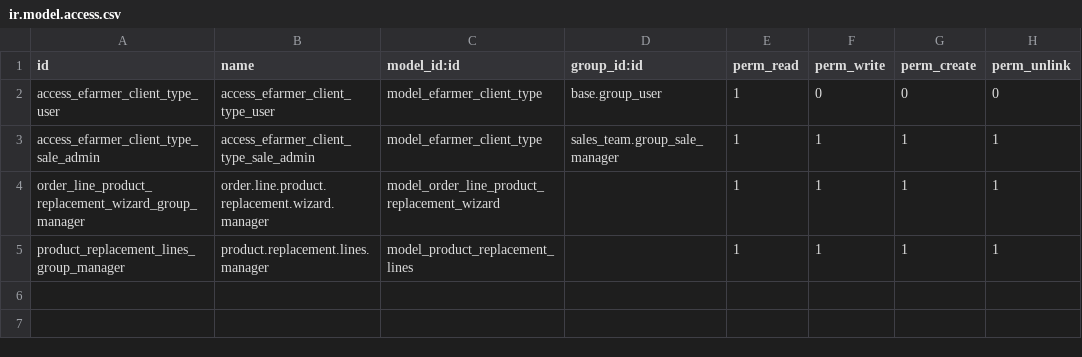
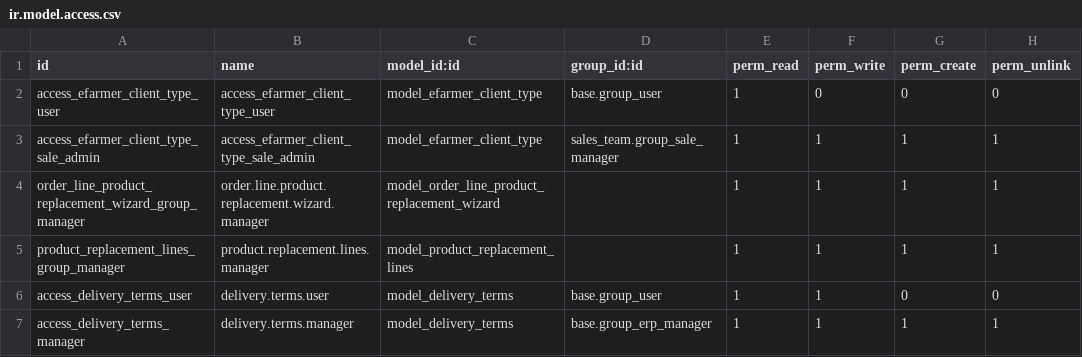
Before and after one commit to ERP-Ukraine/efarmer, a CSV file: efarmer_sale_workflow/security/ir.model.access.csv, drawn as a sheet; the diff names each change by its address in the sheet, - before the commit and + after, or states it on an @@ line.

```diff
--- a/efarmer_sale_workflow/security/ir.model.access.csv
+++ b/efarmer_sale_workflow/security/ir.model.access.csv
+row 6: access_delivery_terms_user | delivery.terms.user | model_delivery_terms | base.group_user | 1 | 1 | 0 | 0
+row 7: access_delivery_terms_manager | delivery.terms.manager | model_delivery_terms | base.group_erp_manager | 1 | 1 | 1 | 1
```
Also changed, not shown: 8 other files.
